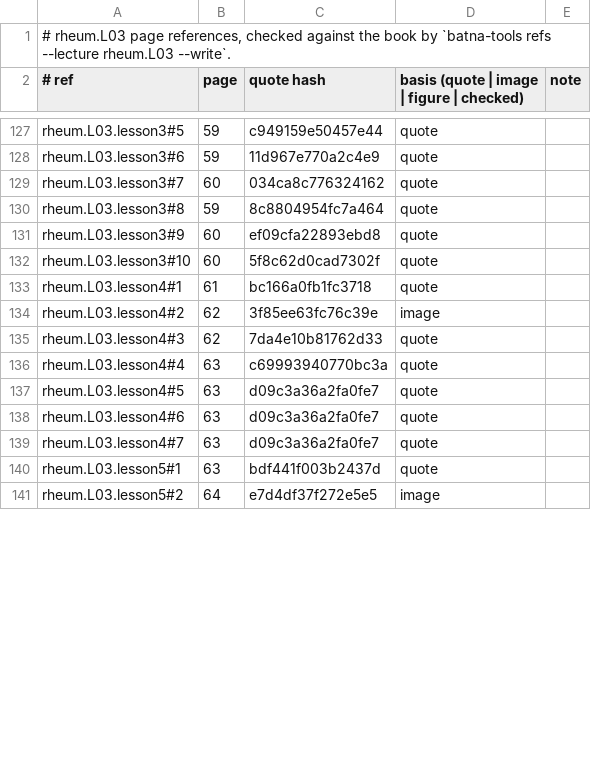
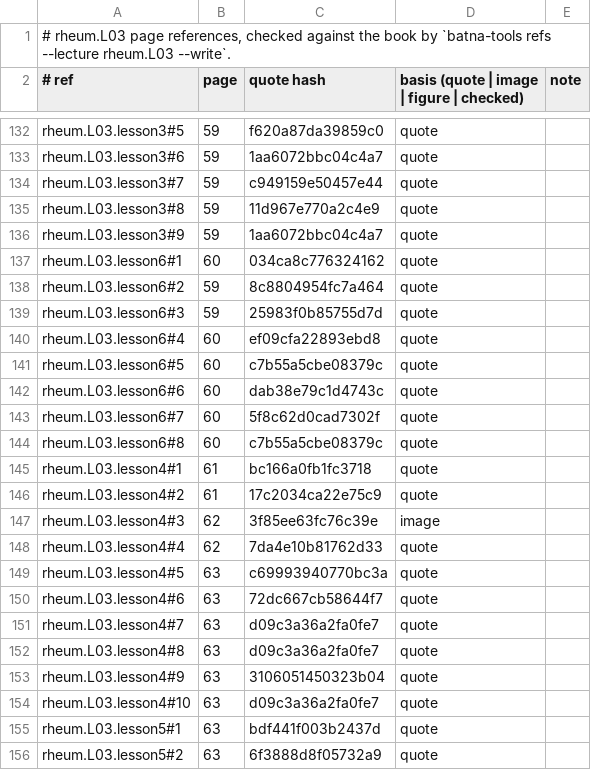
Before and after one commit to MohamedRef/Batna-app, a TSV file: content/book-refs/rheum/L03.tsv, drawn as a sheet; only a part is shown, gaps mark what is left out; addresses are those after the commit; the diff covers the shown part only; the diff names each change by its address in the sheet, - before the commit and + after, or states it on an @@ line.

Commit message:
Rheumatology L03 lessons: seven lessons, a reason for every list (#888)
Part of #827, #828, #829. rheum.L03 brought to the lesson depth bar: 5 → 7 lessons, 105 → 266 words per page; p67 added to content/lesson-skips.yaml.

```diff
--- a/content/book-refs/rheum/L03.tsv
+++ b/content/book-refs/rheum/L03.tsv
-C132 (quote hash): c949159e50457e44
+C132 (quote hash): f620a87da39859c0
-C133 (quote hash): 11d967e770a2c4e9
+C133 (quote hash): 1aa6072bbc04c4a7
-B134 (page): 60
+B134 (page): 59
-C134 (quote hash): 034ca8c776324162
+C134 (quote hash): c949159e50457e44
-C135 (quote hash): 8c8804954fc7a464
+C135 (quote hash): 11d967e770a2c4e9
-B136 (page): 60
+B136 (page): 59
-C136 (quote hash): ef09cfa22893ebd8
+C136 (quote hash): 1aa6072bbc04c4a7
+row 137: rheum.L03.lesson6#1 | 60 | 034ca8c776324162 | quote
+row 138: rheum.L03.lesson6#2 | 59 | 8c8804954fc7a464 | quote
+row 139: rheum.L03.lesson6#3 | 59 | 25983f0b85755d7d | quote
+row 140: rheum.L03.lesson6#4 | 60 | ef09cfa22893ebd8 | quote
+row 141: rheum.L03.lesson6#5 | 60 | c7b55a5cbe08379c | quote
+row 142: rheum.L03.lesson6#6 | 60 | dab38e79c1d4743c | quote
-A143 (# ref): rheum.L03.lesson3#10
+A143 (# ref): rheum.L03.lesson6#7
+row 144: rheum.L03.lesson6#8 | 60 | c7b55a5cbe08379c | quote
-B146 (page): 62
+B146 (page): 61
-C146 (quote hash): 3f85ee63fc76c39e
+C146 (quote hash): 17c2034ca22e75c9
-D146: image
+D146: quote
-C147 (quote hash): 7da4e10b81762d33
+C147 (quote hash): 3f85ee63fc76c39e
-D147: quote
+D147: image
-B148 (page): 63
+B148 (page): 62
-C148 (quote hash): c69993940770bc3a
+C148 (quote hash): 7da4e10b81762d33
-C149 (quote hash): d09c3a36a2fa0fe7
+C149 (quote hash): c69993940770bc3a
-C150 (quote hash): d09c3a36a2fa0fe7
+C150 (quote hash): 72dc667cb58644f7
+row 152: rheum.L03.lesson4#8 | 63 | d09c3a36a2fa0fe7 | quote
+row 153: rheum.L03.lesson4#9 | 63 | 3106051450323b04 | quote
+row 154: rheum.L03.lesson4#10 | 63 | d09c3a36a2fa0fe7 | quote
-B156 (page): 64
+B156 (page): 63
-C156 (quote hash): e7d4df37f272e5e5
+C156 (quote hash): 6f3888d8f05732a9
-D156: image
+D156: quote
```
Also changed, not shown: 12 added rows and 43 edited cells elsewhere in this file, 4 other files.
